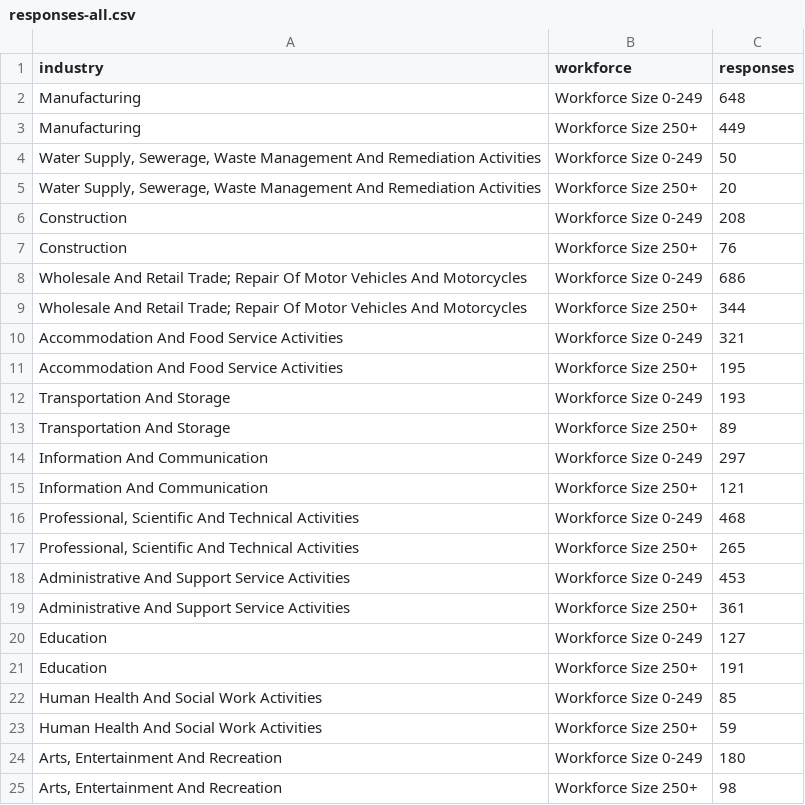
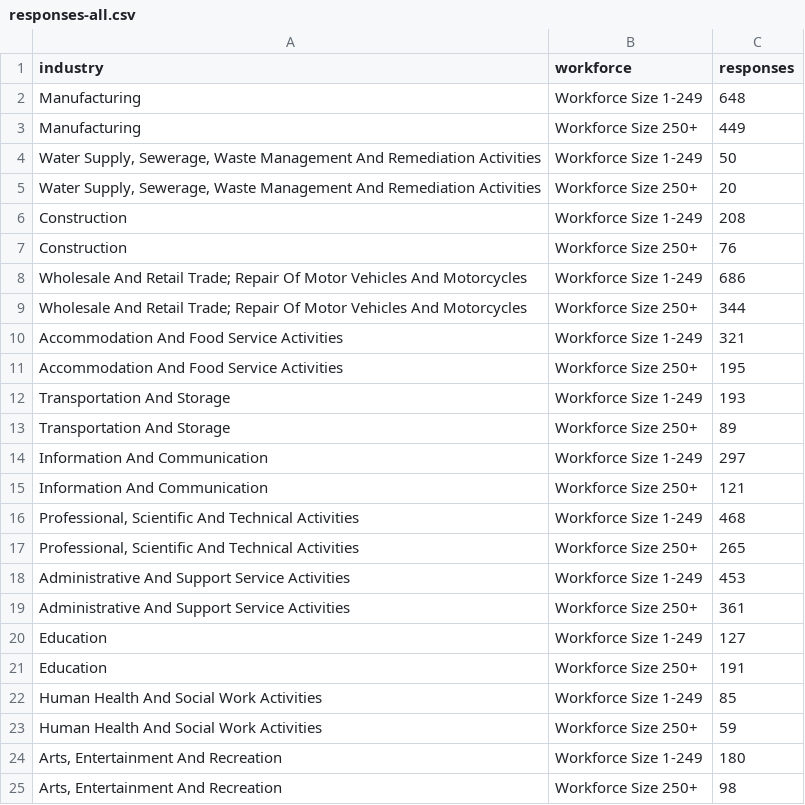
Before and after one commit to signerebassoo/Business-Impacts-of-COVID-19, a CSV file: assets/data/queries/responses-all.csv, drawn as a sheet.

Commit message:
Amended workforce size band 0 --> 1

```diff
--- a/assets/data/queries/responses-all.csv
+++ b/assets/data/queries/responses-all.csv
@@ -1,25 +1,25 @@
 industry,workforce,responses
-Manufacturing,Workforce Size 0-249,648
+Manufacturing,Workforce Size 1-249,648
 Manufacturing,Workforce Size 250+,449
-"Water Supply, Sewerage, Waste Management And Remediation Activities",Workforce Size 0-249,50
+"Water Supply, Sewerage, Waste Management And Remediation Activities",Workforce Size 1-249,50
 "Water Supply, Sewerage, Waste Management And Remediation Activities",Workforce Size 250+,20
-Construction,Workforce Size 0-249,208
+Construction,Workforce Size 1-249,208
 Construction,Workforce Size 250+,76
-Wholesale And Retail Trade; Repair Of Motor Vehicles And Motorcycles,Workforce Size 0-249,686
+Wholesale And Retail Trade; Repair Of Motor Vehicles And Motorcycles,Workforce Size 1-249,686
 Wholesale And Retail Trade; Repair Of Motor Vehicles And Motorcycles,Workforce Size 250+,344
-Accommodation And Food Service Activities,Workforce Size 0-249,321
+Accommodation And Food Service Activities,Workforce Size 1-249,321
 Accommodation And Food Service Activities,Workforce Size 250+,195
-Transportation And Storage,Workforce Size 0-249,193
+Transportation And Storage,Workforce Size 1-249,193
 Transportation And Storage,Workforce Size 250+,89
-Information And Communication,Workforce Size 0-249,297
+Information And Communication,Workforce Size 1-249,297
 Information And Communication,Workforce Size 250+,121
-"Professional, Scientific And Technical Activities",Workforce Size 0-249,468
+"Professional, Scientific And Technical Activities",Workforce Size 1-249,468
 "Professional, Scientific And Technical Activities",Workforce Size 250+,265
-Administrative And Support Service Activities,Workforce Size 0-249,453
+Administrative And Support Service Activities,Workforce Size 1-249,453
 Administrative And Support Service Activities,Workforce Size 250+,361
-Education,Workforce Size 0-249,127
+Education,Workforce Size 1-249,127
 Education,Workforce Size 250+,191
-Human Health And Social Work Activities,Workforce Size 0-249,85
+Human Health And Social Work Activities,Workforce Size 1-249,85
 Human Health And Social Work Activities,Workforce Size 250+,59
-"Arts, Entertainment And Recreation",Workforce Size 0-249,180
+"Arts, Entertainment And Recreation",Workforce Size 1-249,180
 "Arts, Entertainment And Recreation",Workforce Size 250+,98
```
